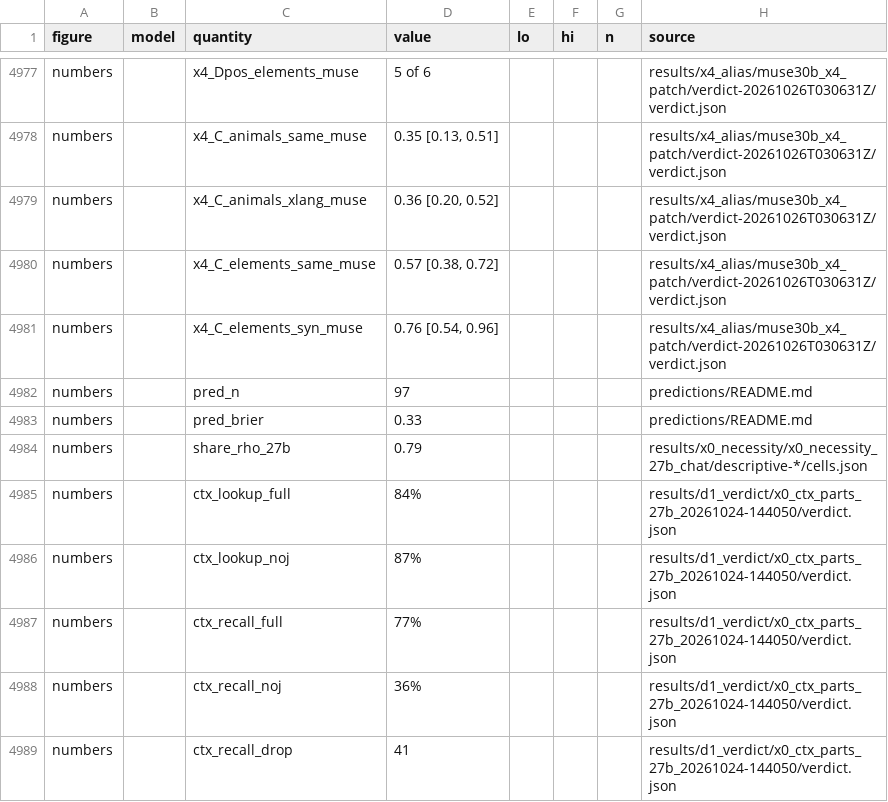
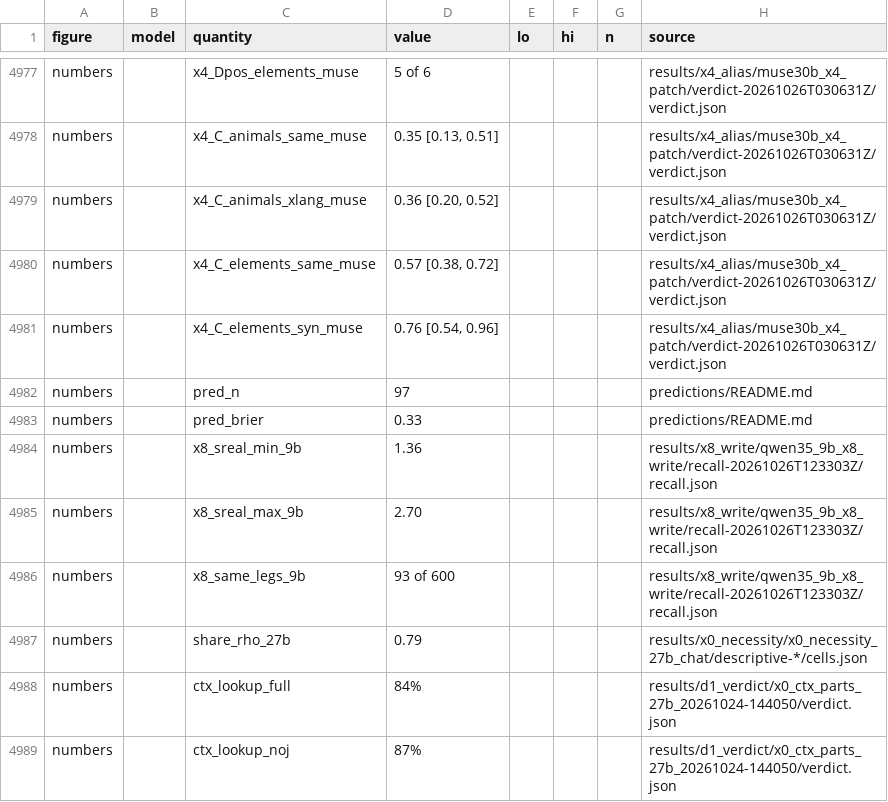
Before and after one commit to zach-perlman/bridge-jspace, a CSV file: figures/story/data.csv, drawn as a sheet; only a part is shown, gaps mark what is left out; the shorter side is filled out with more unchanged rows.

```diff
--- a/figures/story/data.csv
+++ b/figures/story/data.csv
@@ -4983,2 +4983,5 @@ numbers,,pred_n,97,,,,predictions/README.md
 numbers,,pred_brier,0.33,,,,predictions/README.md
+numbers,,x8_sreal_min_9b,1.36,,,,results/x8_write/qwen35_9b_x8_write/recall-20261026T123303Z/recall.json
+numbers,,x8_sreal_max_9b,2.70,,,,results/x8_write/qwen35_9b_x8_write/recall-20261026T123303Z/recall.json
+numbers,,x8_same_legs_9b,93 of 600,,,,results/x8_write/qwen35_9b_x8_write/recall-20261026T123303Z/recall.json
 numbers,,share_rho_27b,0.79,,,,results/x0_necessity/x0_necessity_27b_chat/descriptive-*/cells.json
```
Also changed, not shown: 12 other files.
